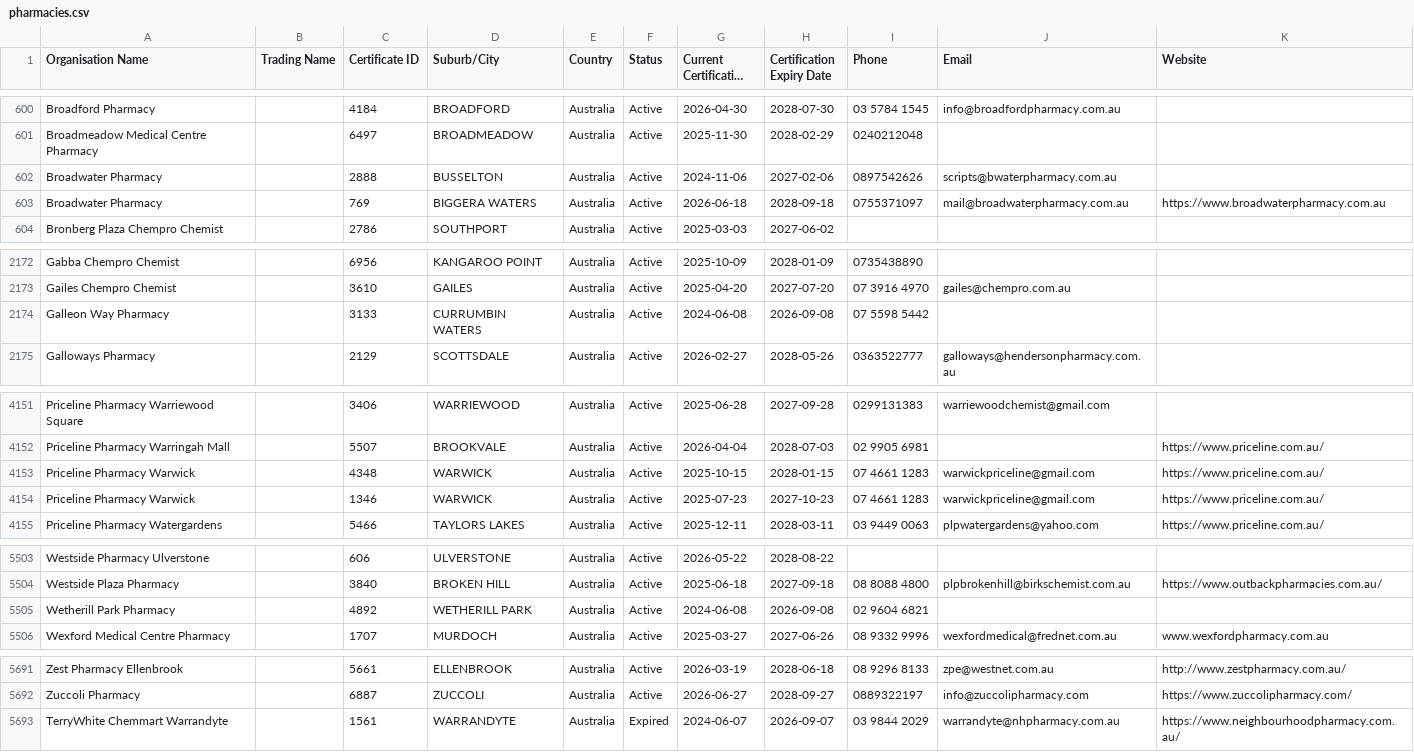
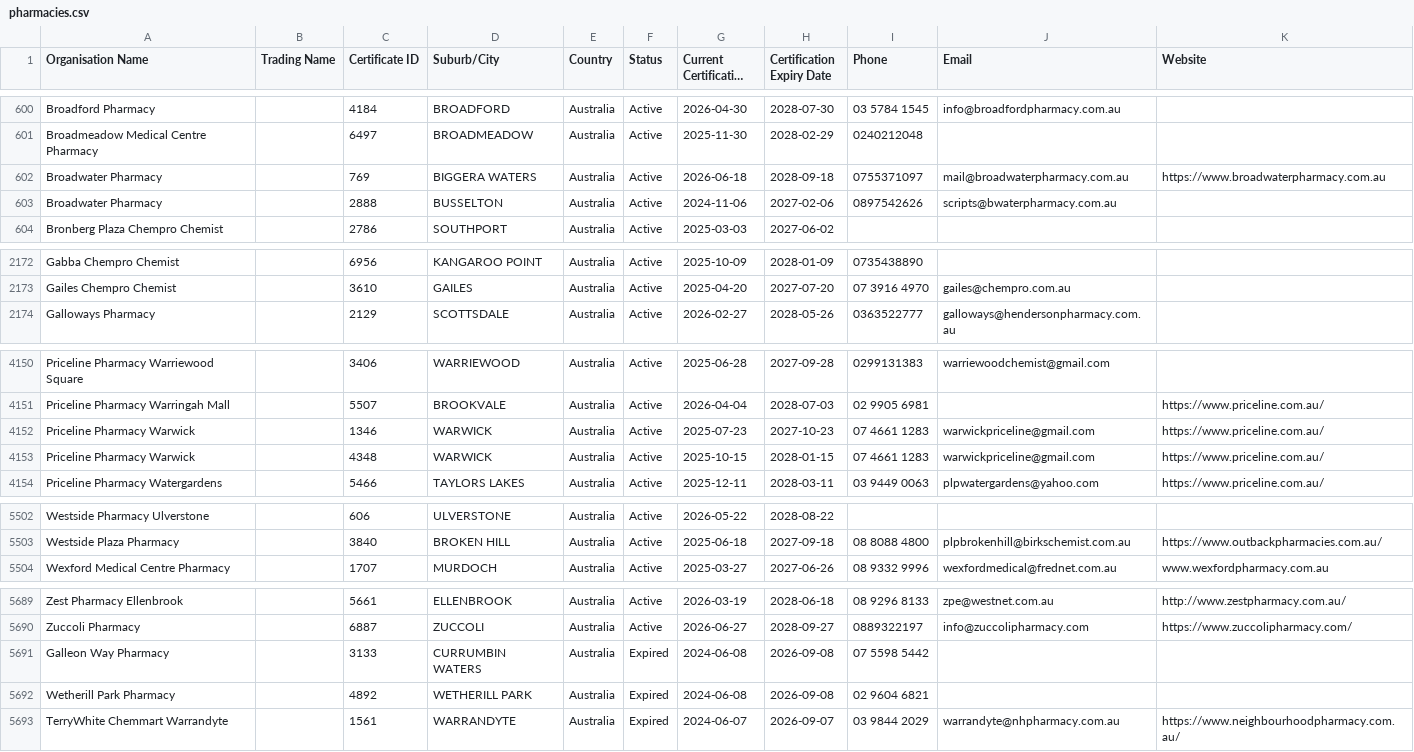
Before and after one commit to Alok071/qcpp-pharmacy-register, a CSV file: pharmacies.csv, drawn as a sheet; only a part is shown, gaps mark what is left out; long unchanged cells end in ….

```diff
--- a/pharmacies.csv
+++ b/pharmacies.csv
@@ -601,4 +601,4 @@ Broadford Pharmacy,,4184,BROADFORD,Australia,Active,2026-04-30,2028-07-30,03 578
 Broadmeadow Medical Centre Pharmacy,,6497,BROADMEADOW,Australia,Active,2025-11-30,2028-02-29,0240212048,,
-Broadwater Pharmacy,,2888,BUSSELTON,Australia,Active,2024-11-06,2027-02-06,0897542626,scripts@bwaterpharmacy.com.au,
 Broadwater Pharmacy,,769,BIGGERA WATERS,Australia,Active,2026-06-18,2028-09-18,0755371097,mail@broadwaterpharmacy.com.au,https://www.broadwaterpharmacy.com.au
+Broadwater Pharmacy,,2888,BUSSELTON,Australia,Active,2024-11-06,2027-02-06,0897542626,scripts@bwaterpharmacy.com.au,
 Bronberg Plaza Chempro Chemist,,2786,SOUTHPORT,Australia,Active,2025-03-03,2027-06-02,,,
@@ -2173,3 +2173,2 @@ Gabba Chempro Chemist,,6956,KANGAROO POINT,Australia,Active,2025-10-09,2028-01-0
 Gailes Chempro Chemist,,3610,GAILES,Australia,Active,2025-04-20,2027-07-20,07 3916 4970,gailes@chempro.com.au,
-Galleon Way Pharmacy,,3133,CURRUMBIN WATERS,Australia,Active,2024-06-08,2026-09-08,07 5598 5442,,
 Galloways Pharmacy,,2129,SCOTTSDALE,Australia,Active,2026-02-27,2028-05-26,0363522777,galloways@hendersonpharmacy.com.au,
@@ -4152,4 +4151,4 @@ Priceline Pharmacy Warriewood Square,,3406,WARRIEWOOD,Australia,Active,2025-06-2
 Priceline Pharmacy Warringah Mall,,5507,BROOKVALE,Australia,Active,2026-04-04,2028-07-03,02 9905 6981,,https://www.priceline.com.au/
-Priceline Pharmacy Warwick,,4348,WARWICK,Australia,Active,2025-10-15,2028-01-15,07 4661 1283,warwickpriceline@gmail.com,https://www.priceline.com.au/
 Priceline Pharmacy Warwick,,1346,WARWICK,Australia,Active,2025-07-23,2027-10-23,07 4661 1283,warwickpriceline@gmail.com,https://www.priceline.com.au/
+Priceline Pharmacy Warwick,,4348,WARWICK,Australia,Active,2025-10-15,2028-01-15,07 4661 1283,warwickpriceline@gmail.com,https://www.priceline.com.au/
 Priceline Pharmacy Watergardens,,5466,TAYLORS LAKES,Australia,Active,2025-12-11,2028-03-11,03 9449 0063,plpwatergardens@yahoo.com,https://www.priceline.com.au/
@@ -5504,3 +5503,2 @@ Westside Pharmacy Ulverstone,,606,ULVERSTONE,Australia,Active,2026-05-22,2028-08
 Westside Plaza Pharmacy,,3840,BROKEN HILL,Australia,Active,2025-06-18,2027-09-18,08 8088 4800,plpbrokenhill@birkschemist.com.au,https://www.outbackpharmacies.com.au/
-Wetherill Park Pharmacy,,4892,WETHERILL PARK,Australia,Active,2024-06-08,2026-09-08,02 9604 6821,,
 Wexford Medical Centre Pharmacy,,1707,MURDOCH,Australia,Active,2025-03-27,2027-06-26,08 9332 9996,wexfordmedical@frednet.com.au,www.wexfordpharmacy.com.au
@@ -5692,2 +5690,4 @@ Zest Pharmacy Ellenbrook,,5661,ELLENBROOK,Australia,Active,2026-03-19,2028-06-18
 Zuccoli Pharmacy,,6887,ZUCCOLI,Australia,Active,2026-06-27,2028-09-27,0889322197,info@zuccolipharmacy.com,https://www.zuccolipharmacy.com/
+Galleon Way Pharmacy,,3133,CURRUMBIN WATERS,Australia,Expired,2024-06-08,2026-09-08,07 5598 5442,,
+Wetherill Park Pharmacy,,4892,WETHERILL PARK,Australia,Expired,2024-06-08,2026-09-08,02 9604 6821,,
 TerryWhite Chemmart Warrandyte,,1561,WARRANDYTE,Australia,Expired,2024-06-07,2026-09-07,03 9844 2029,warrandyte@nhpharmacy.com.au,https://www.neighbourhoodpharmacy.com.au/
```
Also changed, not shown: 2 other files.
